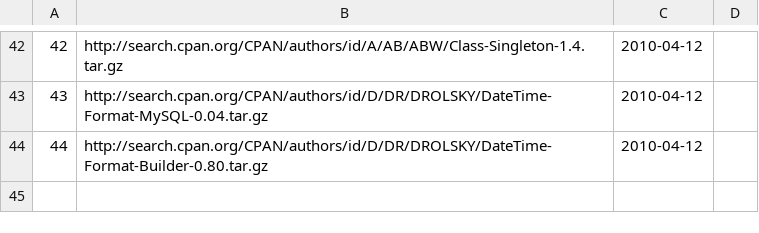
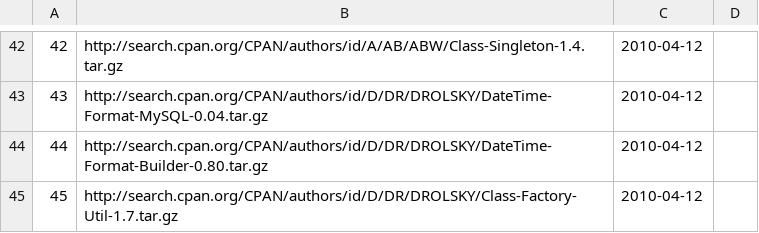
Before and after one commit to troywill/shilohSchema, a CSV file: 2010_spring/csv/latest_tarball.csv, drawn as a sheet; only a part is shown, gaps mark what is left out; the diff names each change by its address in the sheet, - before the commit and + after, or states it on an @@ line.

Commit message:
modified:   latest_tarball.csv

```diff
--- a/2010_spring/csv/latest_tarball.csv
+++ b/2010_spring/csv/latest_tarball.csv
+row 45: 45 | http://search.cpan.org/CPAN/authors/id/D/DR/DROLSKY/Class-Factory-Util-1.7.tar.gz | 2010-04-12
```
Also changed, not shown: 2010_spring/csv/packages.csv, 2010_spring/csv/stowballs.csv, 1 other file.
